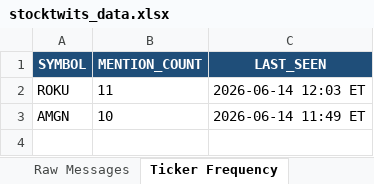
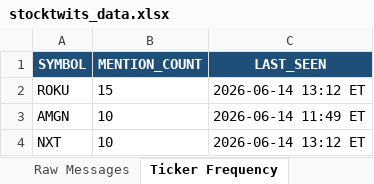
Before and after one commit to 7scgb4t8vc-cpu/stocktwits-collector, an Excel workbook: data/stocktwits_data.xlsx, sheet Ticker Frequency, drawn as a sheet; values as stored, in another font and other column widths than the file's, no borders; the diff names each change by its address in the sheet, - before the commit and + after, or states it on an @@ line.

```diff
--- a/data/stocktwits_data.xlsx (sheet Ticker Frequency)
+++ b/data/stocktwits_data.xlsx (sheet Ticker Frequency)
-B2 (MENTION_COUNT): 11
+B2 (MENTION_COUNT): 15
-C2 (LAST_SEEN): 2026-06-14 12:03 ET
+C2 (LAST_SEEN): 2026-06-14 13:12 ET
+row 4: NXT | 10 | 2026-06-14 13:12 ET
```
Also changed, not shown: sheet NLP Sentiment, sheet Raw Messages, sheet FinViz Data, 4 other files.
